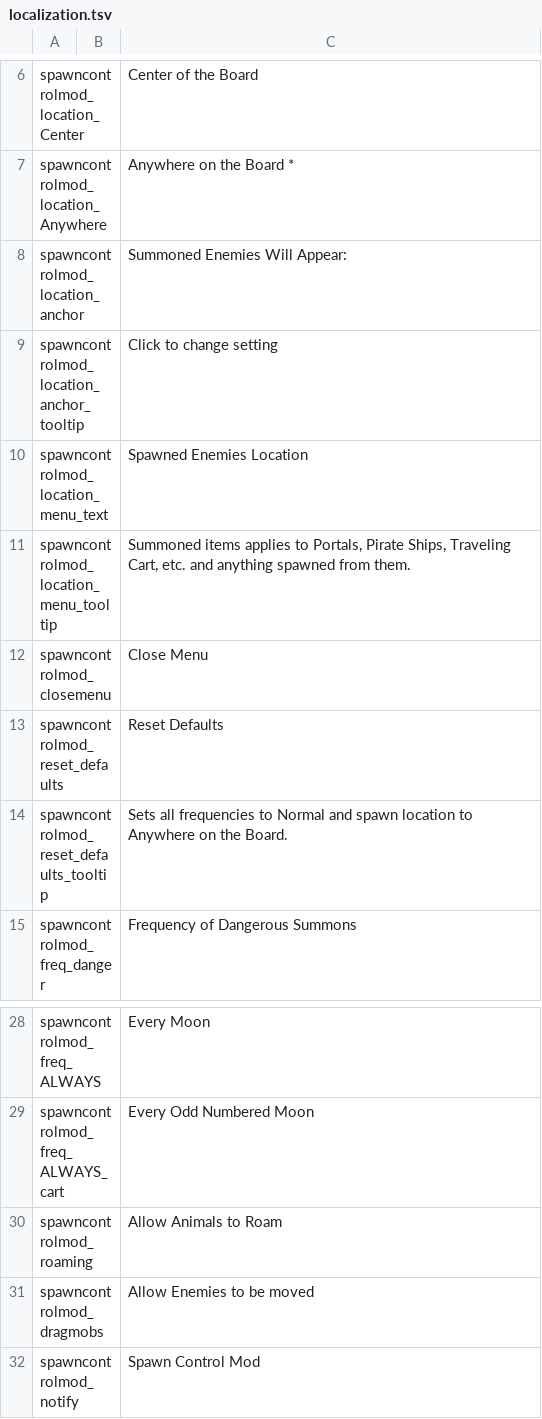
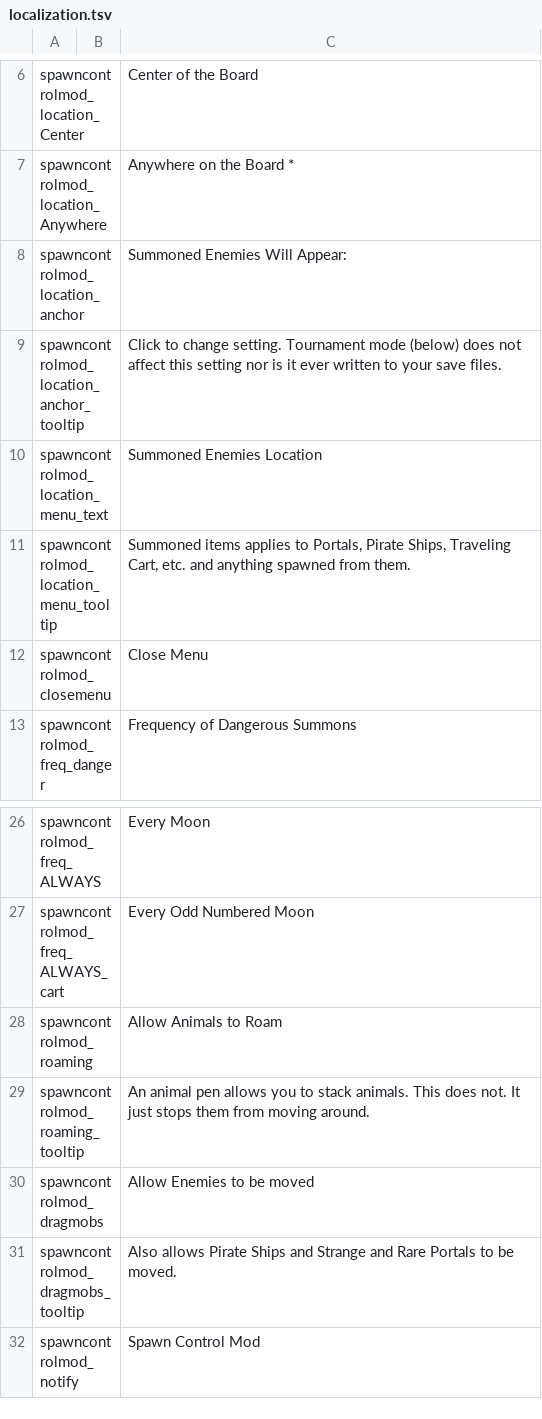
Before and after one commit to jmucchiello/stacklands-spawncontrol, a TSV file: localization.tsv, drawn as a sheet; only a part is shown, gaps mark what is left out.

```diff
--- a/localization.tsv
+++ b/localization.tsv
@@ -8,8 +8,6 @@ spawncontrolmod_location_Anywhere		Anywhere on the Board *
 spawncontrolmod_location_anchor		Summoned Enemies Will Appear:
-spawncontrolmod_location_anchor_tooltip		Click to change setting
-spawncontrolmod_location_menu_text		Spawned Enemies Location
+spawncontrolmod_location_anchor_tooltip		Click to change setting. Tournament mode (below) does not affect this setting nor is it ever written to your save files.
+spawncontrolmod_location_menu_text		Summoned Enemies Location
 spawncontrolmod_location_menu_tooltip		Summoned items applies to Portals, Pirate Ships, Traveling Cart, etc. and anything spawned from them.
 spawncontrolmod_closemenu		Close Menu
-spawncontrolmod_reset_defaults		Reset Defaults
-spawncontrolmod_reset_defaults_tooltip		Sets all frequencies to Normal and spawn location to Anywhere on the Board.
 spawncontrolmod_freq_danger		Frequency of Dangerous Summons
@@ -30,3 +28,5 @@ spawncontrolmod_freq_ALWAYS_cart		Every Odd Numbered Moon
 spawncontrolmod_roaming		Allow Animals to Roam
+spawncontrolmod_roaming_tooltip		An animal pen allows you to stack animals. This does not. It just stops them from moving around.
 spawncontrolmod_dragmobs		Allow Enemies to be moved
+spawncontrolmod_dragmobs_tooltip		Also allows Pirate Ships and Strange and Rare Portals to be moved.
 spawncontrolmod_notify		Spawn Control Mod
```
Also changed, not shown: 6 other files.
